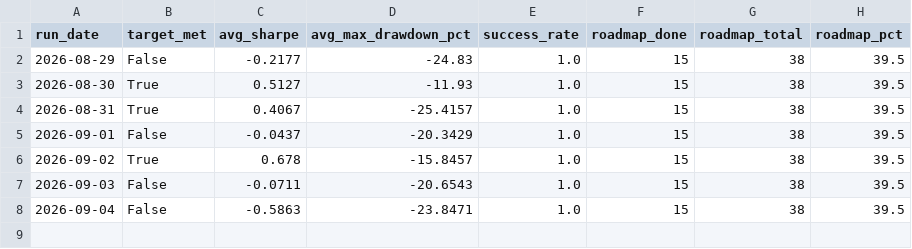
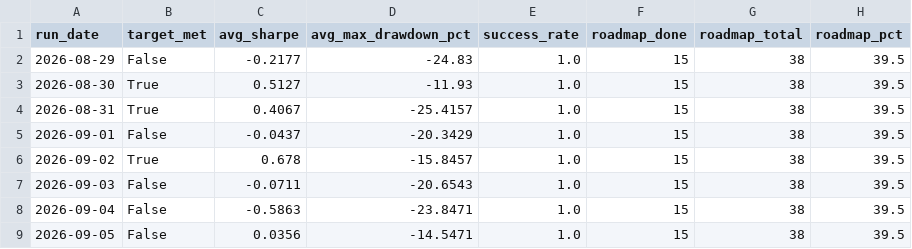
Before and after one commit to ThutoMo35/African-Stock-Exchange, a CSV file: reports/targets_history.csv, drawn as a sheet; the diff names each change by its address in the sheet, - before the commit and + after, or states it on an @@ line.

```diff
--- a/reports/targets_history.csv
+++ b/reports/targets_history.csv
+row 9: 2026-09-05 | False | 0.0356 | -14.5471 | 1.0 | 15 | 38 | 39.5
```
Also changed, not shown: reports/history.csv, 2 other files.
